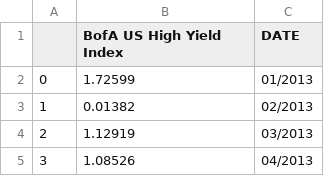
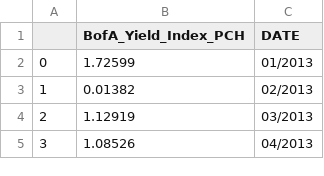
Before and after one commit to Shramster/Predicting-Los-Angeles-Foreclosures, a CSV file: dataset/BAMLHYH0A0HYM2TRIV_PCH.csv, drawn as a sheet; only a part is shown.

```diff
--- a/dataset/BAMLHYH0A0HYM2TRIV_PCH.csv
+++ b/dataset/BAMLHYH0A0HYM2TRIV_PCH.csv
@@ -1,2 +1,2 @@
-,BofA US High Yield Index,DATE
+,BofA_Yield_Index_PCH,DATE
 0,1.72599,01/2013
```
Also changed, not shown: dataset/1-CombinedDataset.csv, 2 other files.
